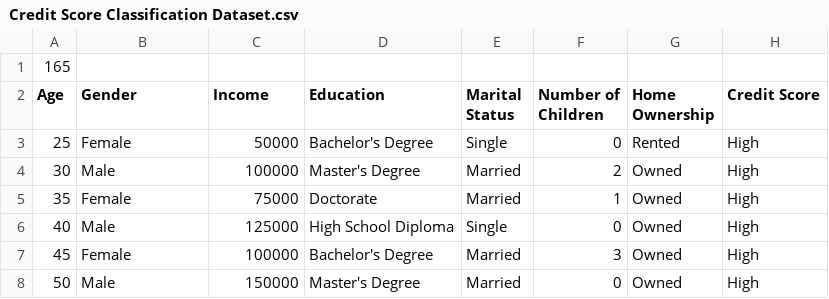
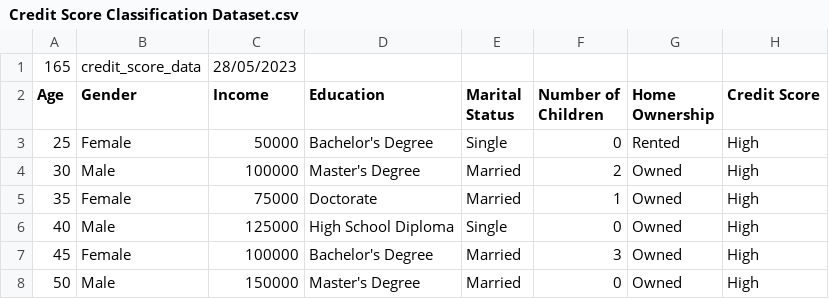
Before and after one commit to drdataSpp/data_projects, a CSV file: Python - CSV to MS SQL DB ETL/raw data/Credit Score Classification Dataset.csv, drawn as a sheet; only a part is shown.

```diff
--- a/Python - CSV to MS SQL DB ETL/raw data/Credit Score Classification Dataset.csv
+++ b/Python - CSV to MS SQL DB ETL/raw data/Credit Score Classification Dataset.csv
@@ -1,2 +1,2 @@
-165,,,,,,,
+165,credit_score_data,28/05/2023,,,,,
 Age,Gender,Income,Education,Marital Status,Number of Children,Home Ownership,Credit Score
```
Also changed, not shown: 2 other files.
